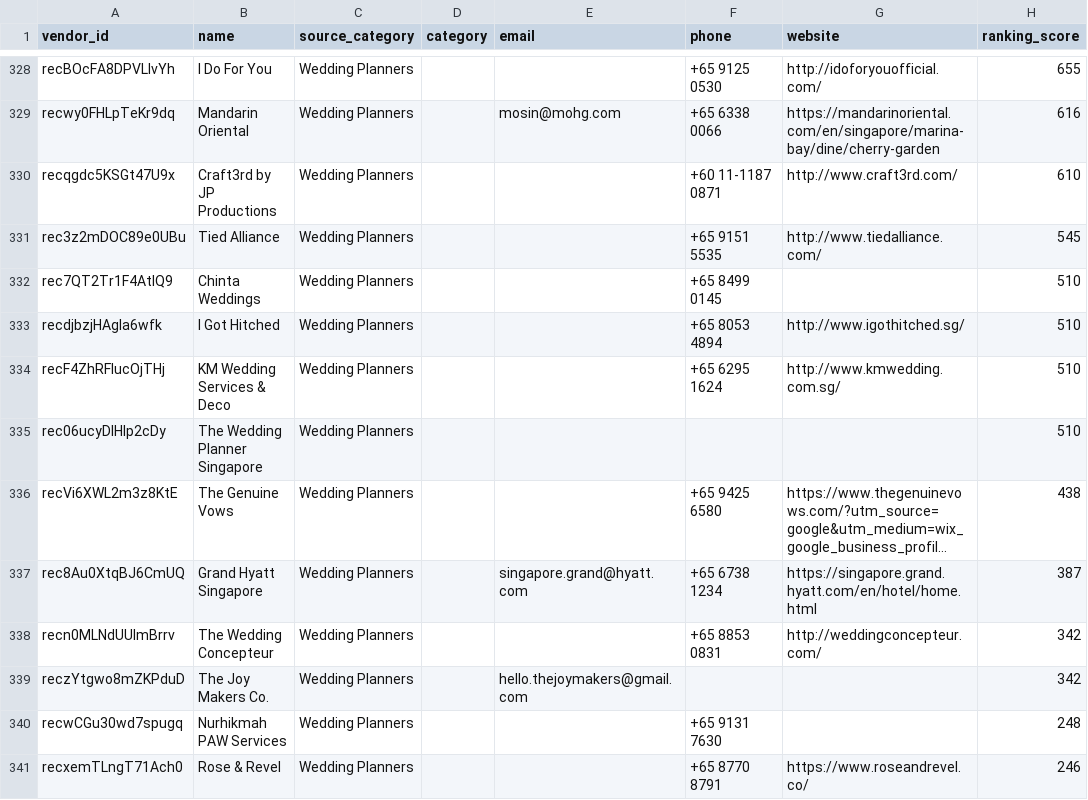
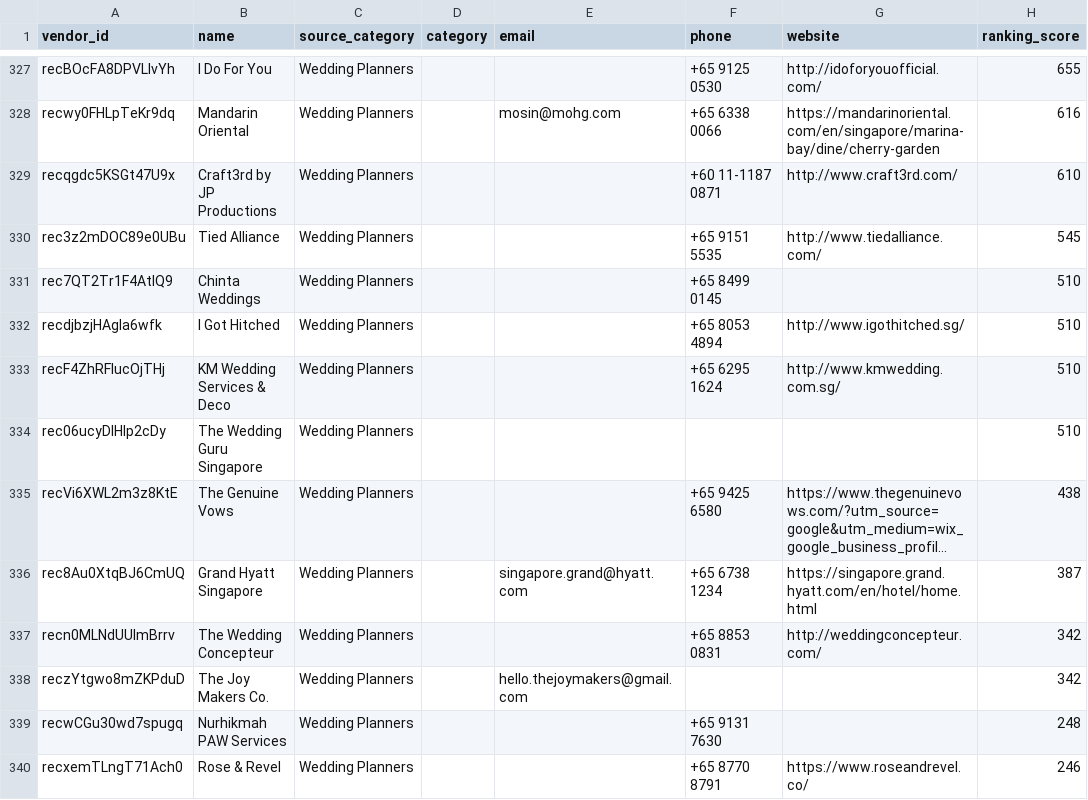
Before and after one commit to luarss/wedding-data, a CSV file: data/bly/vendors.csv, drawn as a sheet; only a part is shown, gaps mark what is left out; long unchanged cells end in …; addresses are those after the commit; the diff covers the shown part only; the diff names each change by its address in the sheet, - before the commit and + after, or states it on an @@ line.

```diff
--- a/data/bly/vendors.csv
+++ b/data/bly/vendors.csv
-B334 (name): The Wedding Planner Singapore
+B334 (name): The Wedding Guru Singapore
```
Also changed, not shown: 2 added rows and 3 removed rows elsewhere in this file, 1 other file.
